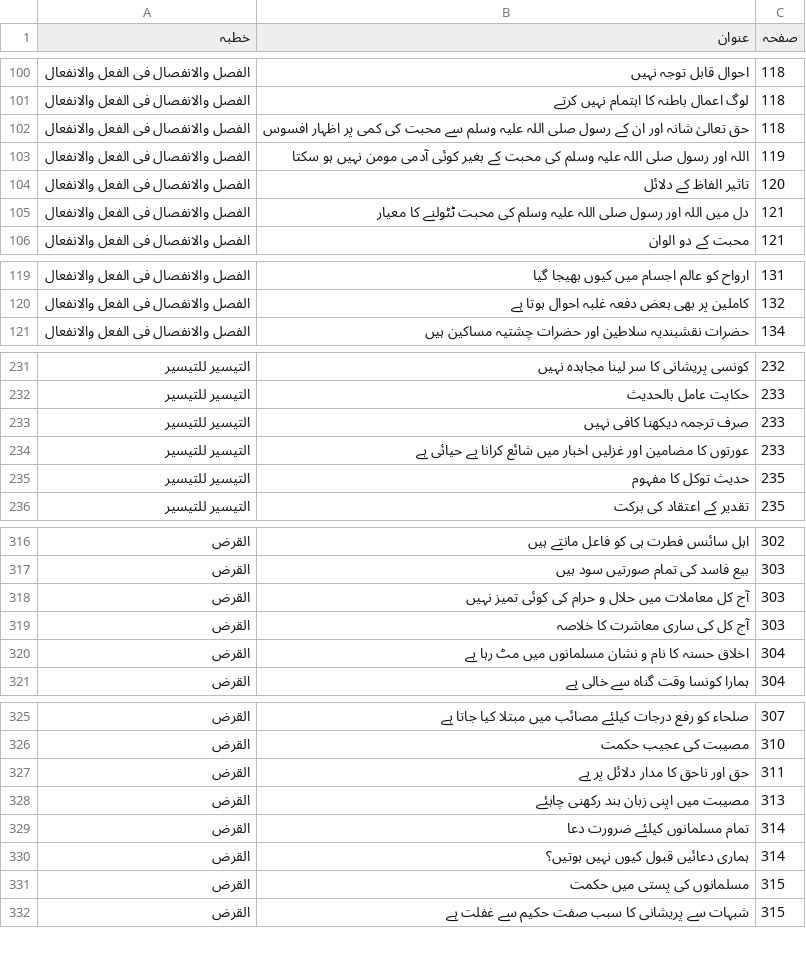
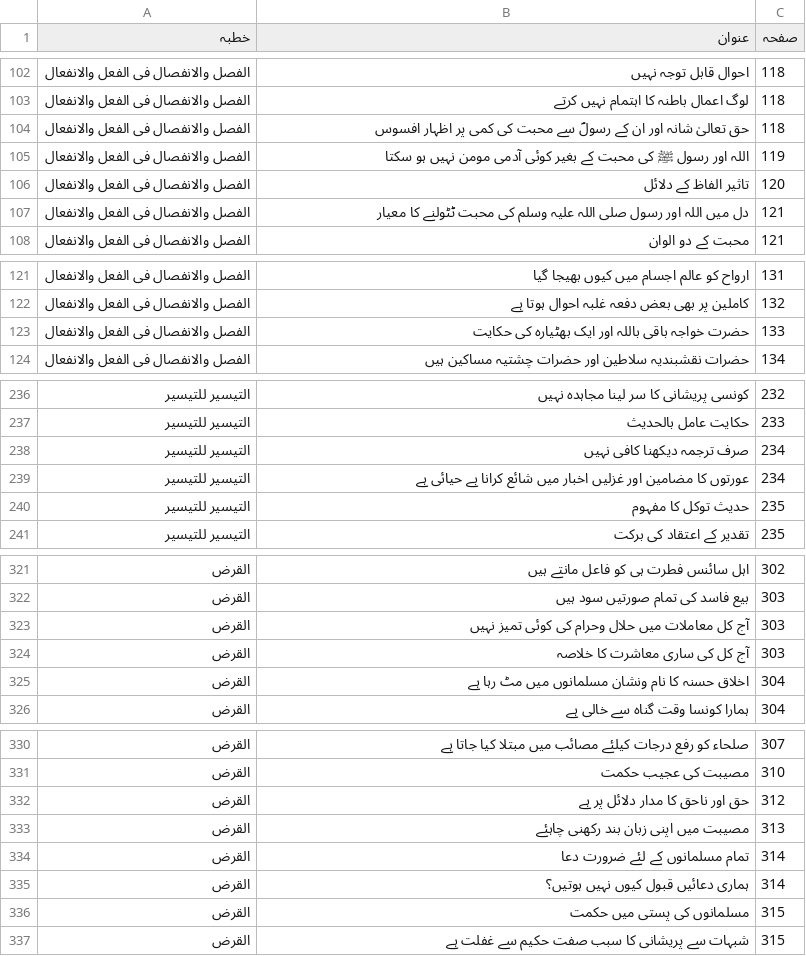
Before and after one commit to iatasadduq/thanvi-khutbat, a TSV file: Vol 21 tadbeer o tawakkul/toc.tsv, drawn as a sheet; only a part is shown, gaps mark what is left out; the diff covers the shown part only.

```diff
--- a/Vol 21 tadbeer o tawakkul/toc.tsv
+++ b/Vol 21 tadbeer o tawakkul/toc.tsv
@@ -101,4 +103,4 @@
 الفصل والانفصال فی الفعل والانفعال	لوگ اعمال باطنہ کا اہتمام نہیں کرتے	118
-الفصل والانفصال فی الفعل والانفعال	حق تعالیٰ شانہ اور ان کے رسول صلی اللہ علیہ وسلم سے محبت کی کمی پر اظہار افسوس	118
-الفصل والانفصال فی الفعل والانفعال	اللہ اور رسول صلی اللہ علیہ وسلم کی محبت کے بغیر کوئی آدمی مومن نہیں ہو سکتا	119
+الفصل والانفصال فی الفعل والانفعال	حق تعالیٰ شانہ اور ان کے رسولؐ سے محبت کی کمی پر اظہار افسوس	118
+الفصل والانفصال فی الفعل والانفعال	اللہ اور رسول ﷺ کی محبت کے بغیر کوئی آدمی مومن نہیں ہو سکتا	119
 الفصل والانفصال فی الفعل والانفعال	تاثیر الفاظ کے دلائل	120
@@ -120,2 +122,3 @@
 الفصل والانفصال فی الفعل والانفعال	کاملین پر بھی بعض دفعہ غلبہ احوال ہوتا ہے	132
+الفصل والانفصال فی الفعل والانفعال	حضرت خواجہ باقی باللہ اور ایک بھٹیارہ کی حکایت	133
 الفصل والانفصال فی الفعل والانفعال	حضرات نقشبندیہ سلاطین اور حضرات چشتیہ مساکین ہیں	134
@@ -232,4 +237,4 @@
 التیسیر للتیسیر	حکایت عامل بالحدیث	233
-التیسیر للتیسیر	صرف ترجمہ دیکھنا کافی نہیں	233
-التیسیر للتیسیر	عورتوں کا مضامین اور غزلیں اخبار میں شائع کرانا بے حیائی ہے	233
+التیسیر للتیسیر	صرف ترجمہ دیکھنا کافی نہیں	234
+التیسیر للتیسیر	عورتوں کا مضامین اور غزلیں اخبار میں شائع کرانا بے حیائی ہے	234
 التیسیر للتیسیر	حدیث توکل کا مفہوم	235
@@ -317,5 +322,5 @@
 القرض	بیع فاسد کی تمام صورتیں سود ہیں	303
-القرض	آج کل معاملات میں حلال و حرام کی کوئی تمیز نہیں	303
+القرض	آج کل معاملات میں حلال وحرام کی کوئی تمیز نہیں	303
 القرض	آج کل کی ساری معاشرت کا خلاصہ	303
-القرض	اخلاق حسنہ کا نام و نشان مسلمانوں میں مٹ رہا ہے	304
+القرض	اخلاق حسنہ کا نام ونشان مسلمانوں میں مٹ رہا ہے	304
 القرض	ہمارا کونسا وقت گناہ سے خالی ہے	304
@@ -326,5 +331,5 @@
 القرض	مصیبت کی عجیب حکمت	310
-القرض	حق اور ناحق کا مدار دلائل پر ہے	311
+القرض	حق اور ناحق کا مدار دلائل پر ہے	312
 القرض	مصیبت میں اپنی زبان بند رکھنی چاہئے	313
-القرض	تمام مسلمانوں کیلئے ضرورت دعا	314
+القرض	تمام مسلمانوں کے لئے ضرورت دعا	314
 القرض	ہماری دعائیں قبول کیوں نہیں ہوتیں؟	314
```
Also changed, not shown: 4 added rows, 1 removed row and 19 edited cells elsewhere in this file, 7 other files.
